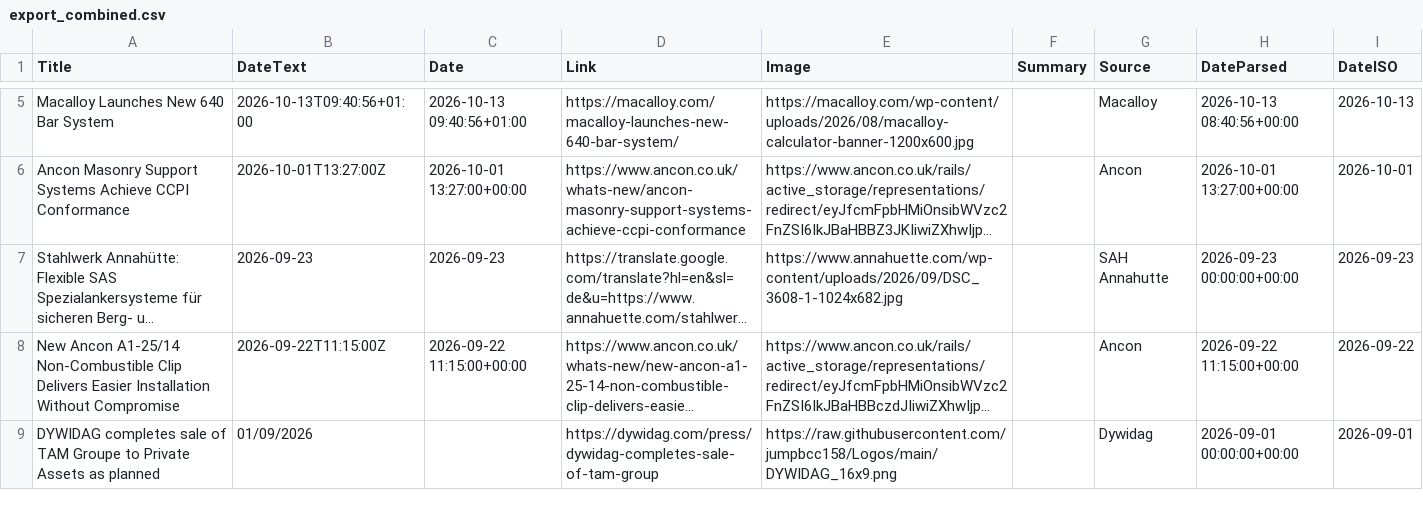
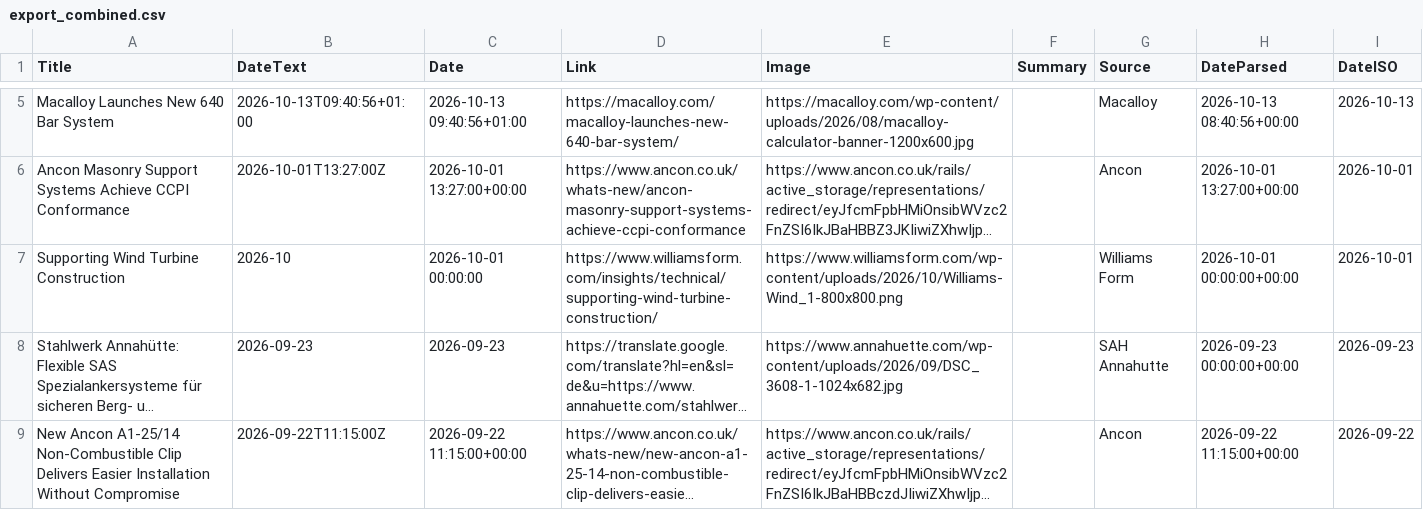
Before and after one commit to jumpbcc158/006gitscrape, a CSV file: export_combined.csv, drawn as a sheet; only a part is shown, gaps mark what is left out; the shorter side is filled out with more unchanged rows; long unchanged cells end in …; the diff covers the shown part only; the diff names each change by its address in the sheet, - before the commit and + after, or states it on an @@ line.

```diff
--- a/export_combined.csv
+++ b/export_combined.csv
+row 7: Supporting Wind Turbine Construction | 2026-10 | 2026-10-01 00:00:00 | https://www.williamsform.com/insights/technical/supporting-wind-turbine-construction/ | https://www.williamsform.com/wp-content/uploads/2026/10/Williams-Wind_1-800x800.png |  | Williams Form | 2026-10-01 00:00:00+00:00 | 2026-10-01
```
Also changed, not shown: 1 added row and 2 removed rows elsewhere in this file.
